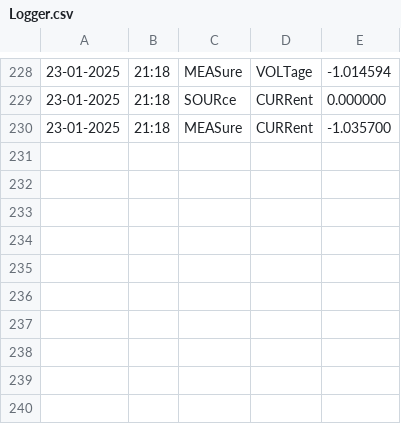
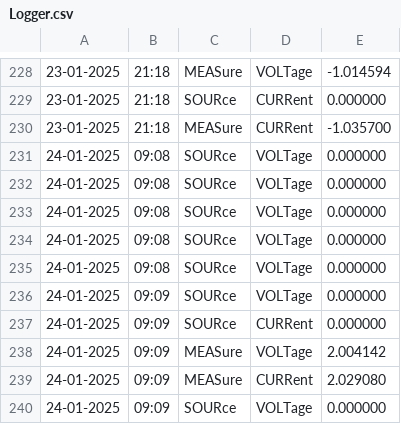
Before and after one commit to prasanna1506-soli/Assignments, a CSV file: Assignment-4/Assignment-4.1/Assignment-4.1-LV21V/CSV/Logger.csv, drawn as a sheet; only a part is shown, gaps mark what is left out; the diff names each change by its address in the sheet, - before the commit and + after, or states it on an @@ line.

Commit message:
"The Assignment-4 resubmitted for review"

```diff
--- a/Assignment-4/Assignment-4.1/Assignment-4.1-LV21V/CSV/Logger.csv
+++ b/Assignment-4/Assignment-4.1/Assignment-4.1-LV21V/CSV/Logger.csv
+row 231: 24-01-2025 | 09:08 | SOURce | VOLTage | 0.000000
+row 232: 24-01-2025 | 09:08 | SOURce | VOLTage | 0.000000
+row 233: 24-01-2025 | 09:08 | SOURce | VOLTage | 0.000000
+row 234: 24-01-2025 | 09:08 | SOURce | VOLTage | 0.000000
+row 235: 24-01-2025 | 09:08 | SOURce | VOLTage | 0.000000
+row 236: 24-01-2025 | 09:09 | SOURce | VOLTage | 0.000000
+row 237: 24-01-2025 | 09:09 | SOURce | CURRent | 0.000000
+row 238: 24-01-2025 | 09:09 | MEASure | VOLTage | 2.004142
+row 239: 24-01-2025 | 09:09 | MEASure | CURRent | 2.029080
+row 240: 24-01-2025 | 09:09 | SOURce | VOLTage | 0.000000
```
Also changed, not shown: Assignment-4/Assignment-4.1/Assignment-4.1-LV23V/CSV/Logger.csv, 7 other files.
